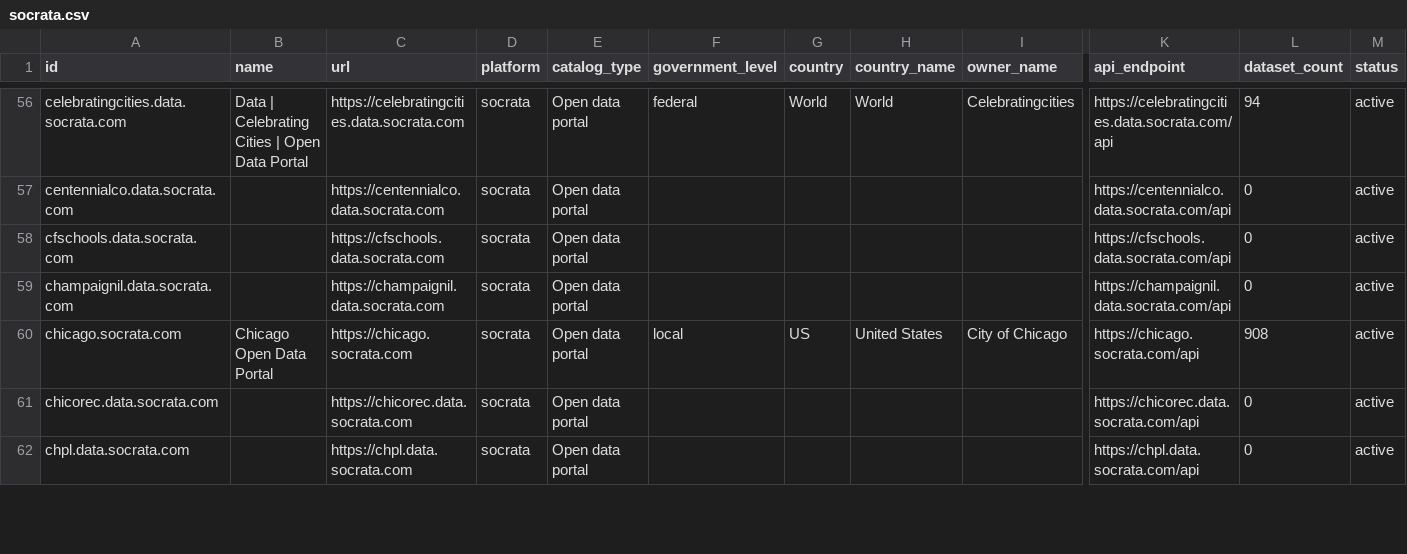
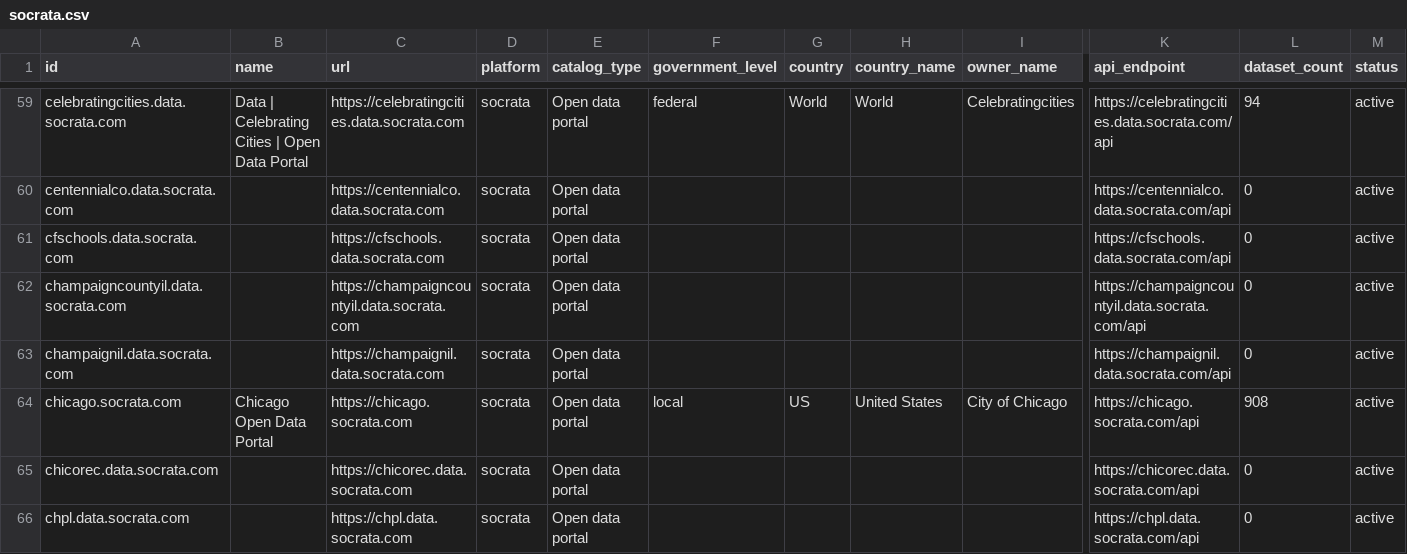
Before and after one commit to npstorey/civic-ai-tools-website, a CSV file: data/portals/socrata.csv, drawn as a sheet; only a part is shown, gaps mark what is left out; rows hold the shown columns only; the diff covers the shown part only; the diff names each change by its address in the sheet, - before the commit and + after, or states it on an @@ line.

```diff
--- a/data/portals/socrata.csv
+++ b/data/portals/socrata.csv
+row 62: champaigncountyil.data.socrata.com |  | https://champaigncountyil.data.socrata.com | socrata | Open data portal |  |  |  |  | https://champaigncountyil.data.socrata.com/api | 0 | active
```
Also changed, not shown: 23 added rows and 20 edited cells elsewhere in this file, data/portals/ckan.csv, 2 other files.
